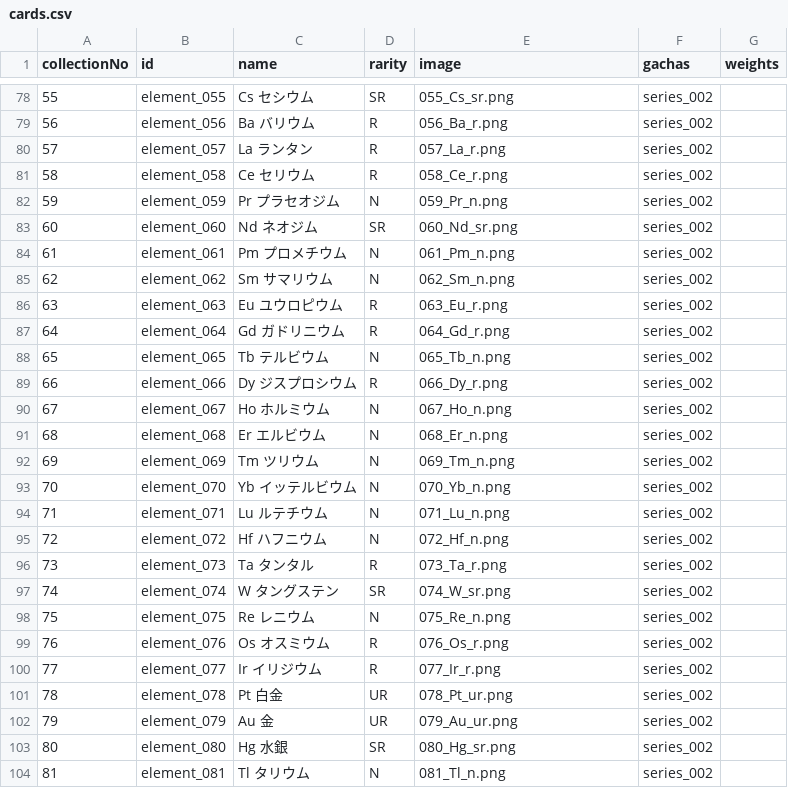
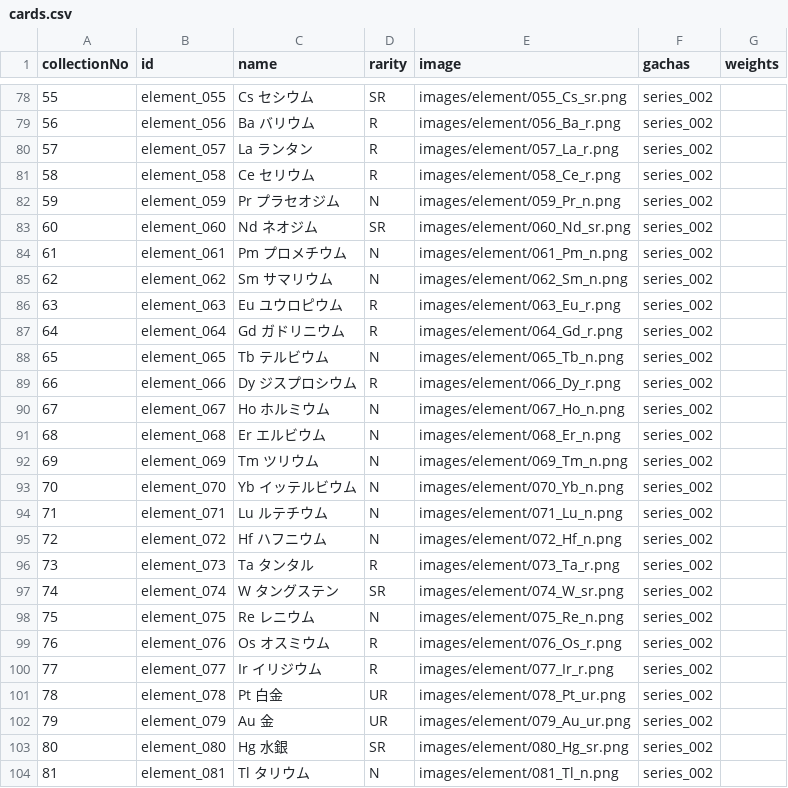
Before and after one commit to akasan-code/game-room, a CSV file: gacha-game/data/cards.csv, drawn as a sheet; only a part is shown, gaps mark what is left out; the diff covers the shown part only.

```diff
--- a/gacha-game/data/cards.csv
+++ b/gacha-game/data/cards.csv
@@ -78,27 +78,27 @@
-55,element_055,Cs セシウム,SR,055_Cs_sr.png,series_002,
-56,element_056,Ba バリウム,R,056_Ba_r.png,series_002,
-57,element_057,La ランタン,R,057_La_r.png,series_002,
-58,element_058,Ce セリウム,R,058_Ce_r.png,series_002,
-59,element_059,Pr プラセオジム,N,059_Pr_n.png,series_002,
-60,element_060,Nd ネオジム,SR,060_Nd_sr.png,series_002,
-61,element_061,Pm プロメチウム,N,061_Pm_n.png,series_002,
-62,element_062,Sm サマリウム,N,062_Sm_n.png,series_002,
-63,element_063,Eu ユウロピウム,R,063_Eu_r.png,series_002,
-64,element_064,Gd ガドリニウム,R,064_Gd_r.png,series_002,
-65,element_065,Tb テルビウム,N,065_Tb_n.png,series_002,
-66,element_066,Dy ジスプロシウム,R,066_Dy_r.png,series_002,
-67,element_067,Ho ホルミウム,N,067_Ho_n.png,series_002,
-68,element_068,Er エルビウム,N,068_Er_n.png,series_002,
-69,element_069,Tm ツリウム ,N,069_Tm_n.png,series_002,
-70,element_070,Yb イッテルビウム,N,070_Yb_n.png,series_002,
-71,element_071,Lu ルテチウム,N,071_Lu_n.png,series_002,
-72,element_072,Hf ハフニウム,N,072_Hf_n.png,series_002,
-73,element_073,Ta タンタル,R,073_Ta_r.png,series_002,
-74,element_074,W タングステン,SR,074_W_sr.png,series_002,
-75,element_075,Re レニウム ,N,075_Re_n.png,series_002,
-76,element_076,Os オスミウム,R,076_Os_r.png,series_002,
-77,element_077,Ir イリジウム,R,077_Ir_r.png,series_002,
-78,element_078,Pt 白金,UR,078_Pt_ur.png,series_002,
-79,element_079,Au 金,UR,079_Au_ur.png,series_002,
-80,element_080,Hg 水銀,SR,080_Hg_sr.png,series_002,
-81,element_081,Tl タリウム,N,081_Tl_n.png,series_002,
+55,element_055,Cs セシウム,SR,images/element/055_Cs_sr.png,series_002,
+56,element_056,Ba バリウム,R,images/element/056_Ba_r.png,series_002,
+57,element_057,La ランタン,R,images/element/057_La_r.png,series_002,
+58,element_058,Ce セリウム,R,images/element/058_Ce_r.png,series_002,
+59,element_059,Pr プラセオジム,N,images/element/059_Pr_n.png,series_002,
+60,element_060,Nd ネオジム,SR,images/element/060_Nd_sr.png,series_002,
+61,element_061,Pm プロメチウム,N,images/element/061_Pm_n.png,series_002,
+62,element_062,Sm サマリウム,N,images/element/062_Sm_n.png,series_002,
+63,element_063,Eu ユウロピウム,R,images/element/063_Eu_r.png,series_002,
+64,element_064,Gd ガドリニウム,R,images/element/064_Gd_r.png,series_002,
+65,element_065,Tb テルビウム,N,images/element/065_Tb_n.png,series_002,
+66,element_066,Dy ジスプロシウム,R,images/element/066_Dy_r.png,series_002,
+67,element_067,Ho ホルミウム,N,images/element/067_Ho_n.png,series_002,
+68,element_068,Er エルビウム,N,images/element/068_Er_n.png,series_002,
+69,element_069,Tm ツリウム ,N,images/element/069_Tm_n.png,series_002,
+70,element_070,Yb イッテルビウム,N,images/element/070_Yb_n.png,series_002,
+71,element_071,Lu ルテチウム,N,images/element/071_Lu_n.png,series_002,
+72,element_072,Hf ハフニウム,N,images/element/072_Hf_n.png,series_002,
+73,element_073,Ta タンタル,R,images/element/073_Ta_r.png,series_002,
+74,element_074,W タングステン,SR,images/element/074_W_sr.png,series_002,
+75,element_075,Re レニウム ,N,images/element/075_Re_n.png,series_002,
+76,element_076,Os オスミウム,R,images/element/076_Os_r.png,series_002,
+77,element_077,Ir イリジウム,R,images/element/077_Ir_r.png,series_002,
+78,element_078,Pt 白金,UR,images/element/078_Pt_ur.png,series_002,
+79,element_079,Au 金,UR,images/element/079_Au_ur.png,series_002,
+80,element_080,Hg 水銀,SR,images/element/080_Hg_sr.png,series_002,
+81,element_081,Tl タリウム,N,images/element/081_Tl_n.png,series_002,
```
Also changed, not shown: 92 edited cells elsewhere in this file, 7 other files.
